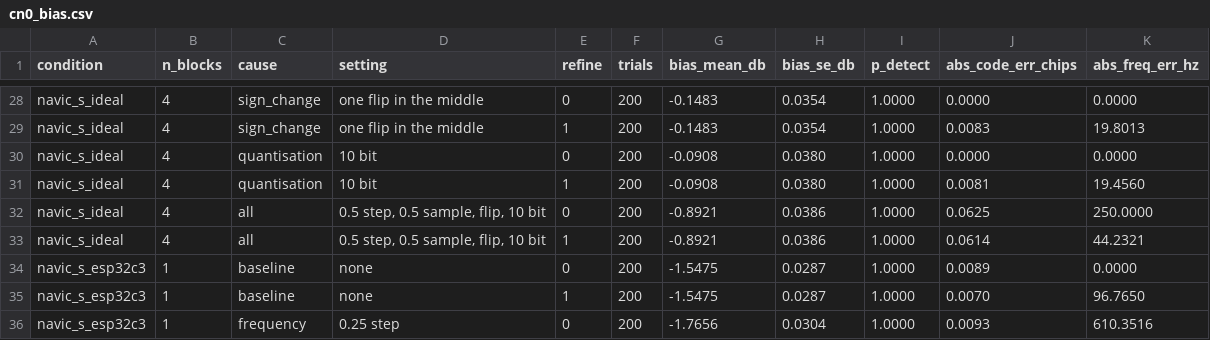
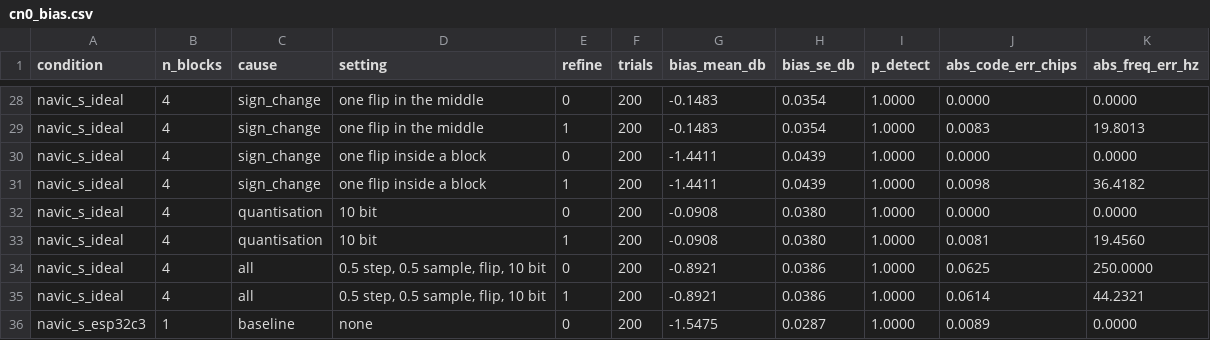
Before and after one commit to h-shiono/snappnt, a CSV file: docs/results/cn0_bias.csv, drawn as a sheet; only a part is shown, gaps mark what is left out; the shorter side is filled out with more unchanged rows; the diff names each change by its address in the sheet, - before the commit and + after, or states it on an @@ line.

```diff
--- a/docs/results/cn0_bias.csv
+++ b/docs/results/cn0_bias.csv
+row 30: navic_s_ideal | 4 | sign_change | one flip inside a block | 0 | 200 | -1.4411 | 0.0439 | 1.0000 | 0.0000 | 0.0000
+row 31: navic_s_ideal | 4 | sign_change | one flip inside a block | 1 | 200 | -1.4411 | 0.0439 | 1.0000 | 0.0098 | 36.4182
```
Also changed, not shown: 2 other files.
